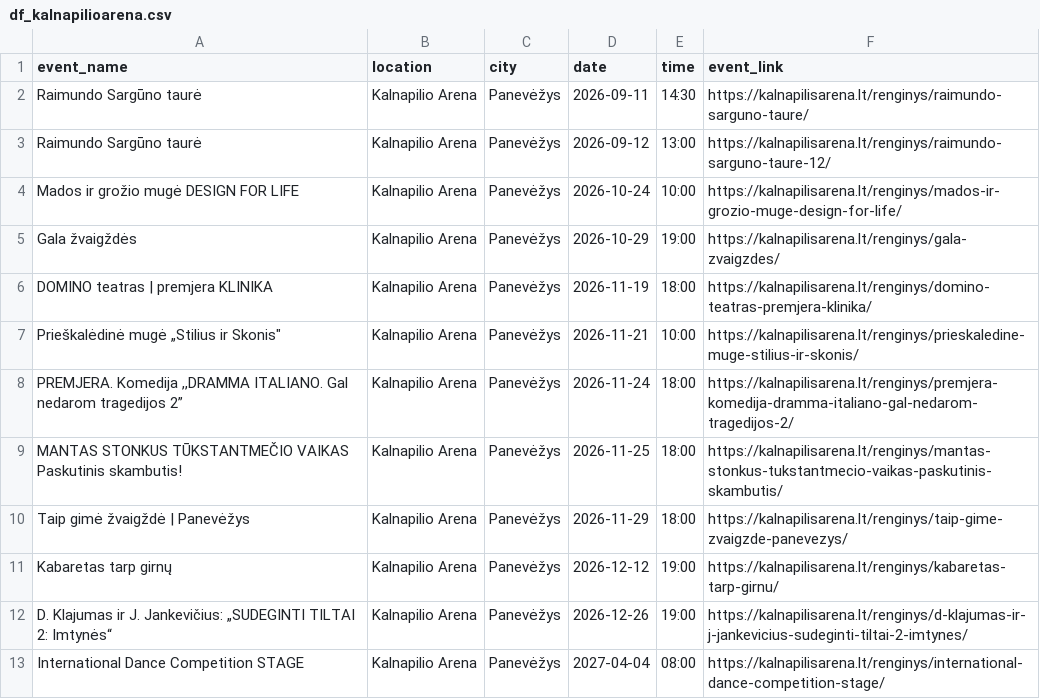
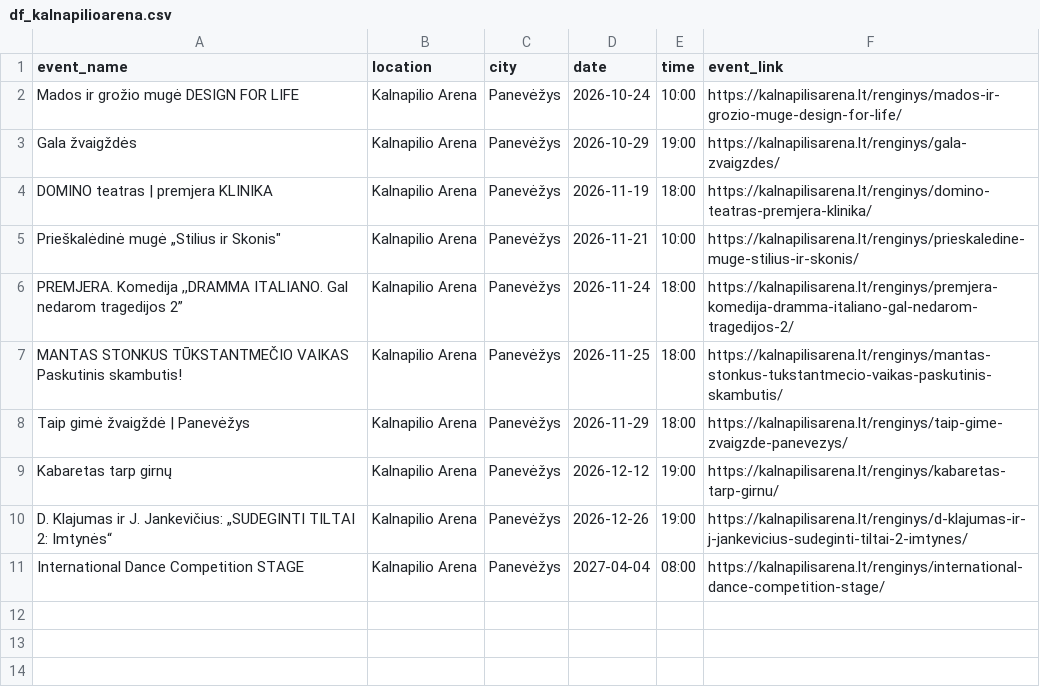
Before and after one commit to gabija-dimsaite/event_scraper, a CSV file: output/df_kalnapilioarena.csv, drawn as a sheet; the diff names each change by its address in the sheet, - before the commit and + after, or states it on an @@ line.

```diff
--- a/output/df_kalnapilioarena.csv
+++ b/output/df_kalnapilioarena.csv
-row 2: Raimundo Sargūno taurė | Kalnapilio Arena | Panevėžys | 2026-09-11 | 14:30 | https://kalnapilisarena.lt/renginys/raimundo-sarguno-taure/
-row 3: Raimundo Sargūno taurė | Kalnapilio Arena | Panevėžys | 2026-09-12 | 13:00 | https://kalnapilisarena.lt/renginys/raimundo-sarguno-taure-12/
```
Also changed, not shown: output/df_bilietai_lt.csv, output/df_compensa.csv, 6 other files.
